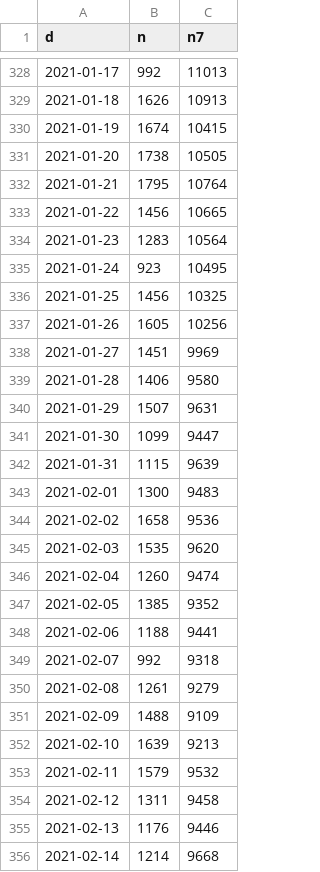
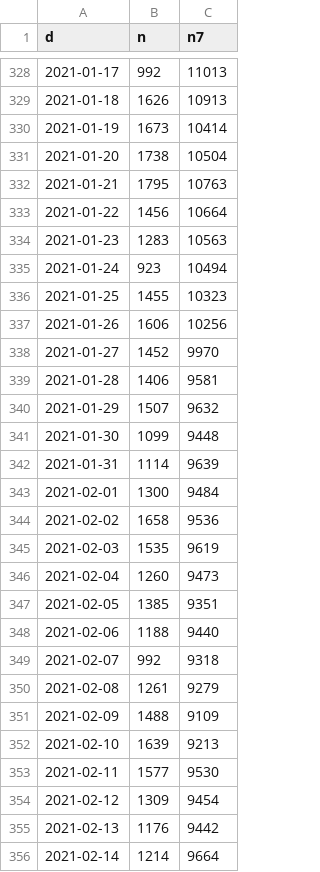
Before and after one commit to petres/covid-exp, a CSV file: data/n.csv, drawn as a sheet; only a part is shown, gaps mark what is left out; the diff covers the shown part only.

```diff
--- a/data/n.csv
+++ b/data/n.csv
@@ -329,21 +329,21 @@ d,n,n7
 2021-01-18,1626,10913
-2021-01-19,1674,10415
-2021-01-20,1738,10505
-2021-01-21,1795,10764
-2021-01-22,1456,10665
-2021-01-23,1283,10564
-2021-01-24,923,10495
-2021-01-25,1456,10325
-2021-01-26,1605,10256
-2021-01-27,1451,9969
-2021-01-28,1406,9580
-2021-01-29,1507,9631
-2021-01-30,1099,9447
-2021-01-31,1115,9639
-2021-02-01,1300,9483
+2021-01-19,1673,10414
+2021-01-20,1738,10504
+2021-01-21,1795,10763
+2021-01-22,1456,10664
+2021-01-23,1283,10563
+2021-01-24,923,10494
+2021-01-25,1455,10323
+2021-01-26,1606,10256
+2021-01-27,1452,9970
+2021-01-28,1406,9581
+2021-01-29,1507,9632
+2021-01-30,1099,9448
+2021-01-31,1114,9639
+2021-02-01,1300,9484
 2021-02-02,1658,9536
-2021-02-03,1535,9620
-2021-02-04,1260,9474
-2021-02-05,1385,9352
-2021-02-06,1188,9441
+2021-02-03,1535,9619
+2021-02-04,1260,9473
+2021-02-05,1385,9351
+2021-02-06,1188,9440
 2021-02-07,992,9318
@@ -352,5 +352,5 @@ d,n,n7
 2021-02-10,1639,9213
-2021-02-11,1579,9532
-2021-02-12,1311,9458
-2021-02-13,1176,9446
-2021-02-14,1214,9668
+2021-02-11,1577,9530
+2021-02-12,1309,9454
+2021-02-13,1176,9442
+2021-02-14,1214,9664
```
Also changed, not shown: 1 added row and 72 edited cells elsewhere in this file, 3 other files.
